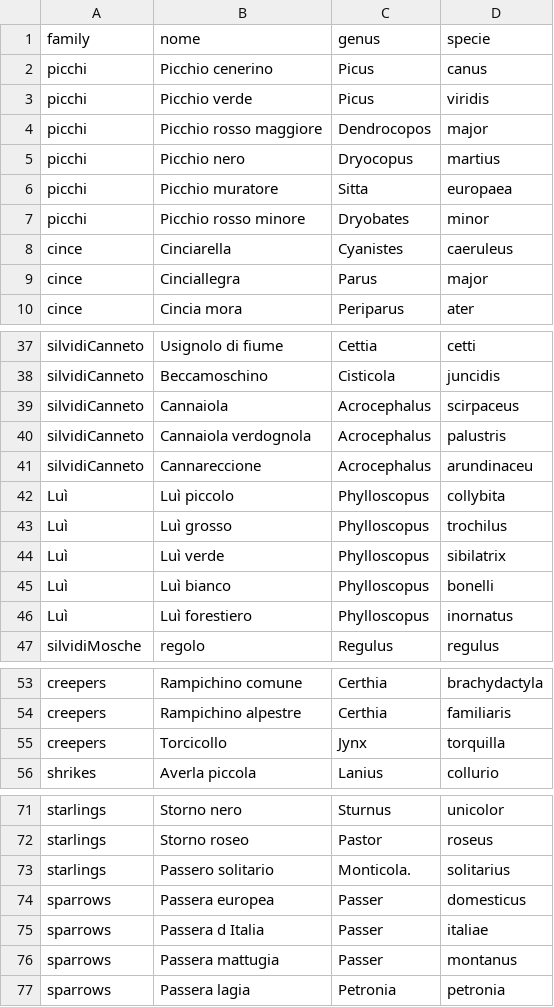
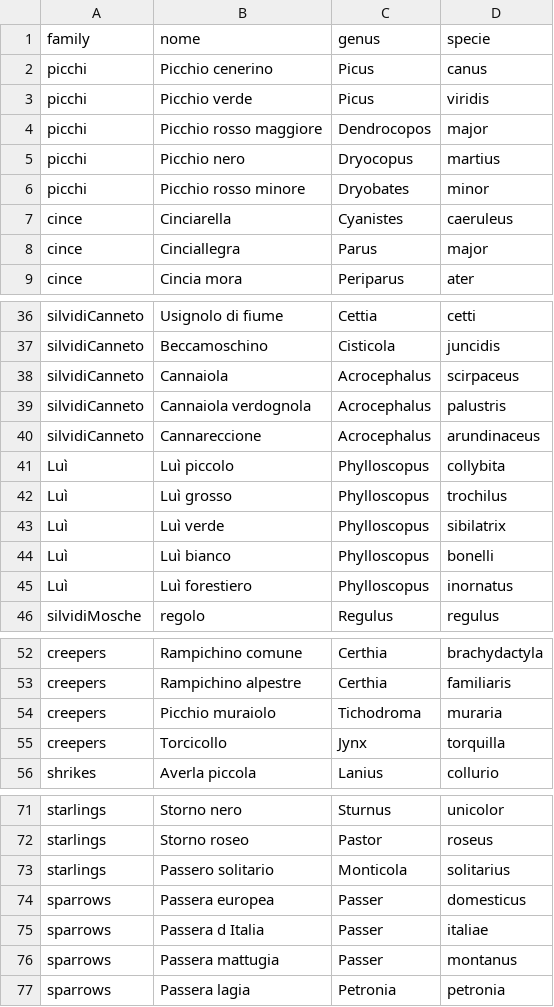
Before and after one commit to federicoghiazza/xenocanto_quiz, a CSV file: data/families.csv, drawn as a sheet; only a part is shown, gaps mark what is left out.

```diff
--- a/data/families.csv
+++ b/data/families.csv
@@ -5,3 +5,2 @@ picchi,Picchio rosso maggiore,Dendrocopos,major
 picchi,Picchio nero,Dryocopus,martius
-picchi,Picchio muratore,Sitta,europaea
 picchi,Picchio rosso minore,Dryobates,minor
@@ -40,3 +39,3 @@ silvidiCanneto,Cannaiola,Acrocephalus,scirpaceus
 silvidiCanneto,Cannaiola verdognola,Acrocephalus,palustris
-silvidiCanneto,Cannareccione,Acrocephalus,arundinaceu
+silvidiCanneto,Cannareccione,Acrocephalus,arundinaceus
 Luì,Luì piccolo,Phylloscopus,collybita
@@ -54,2 +53,3 @@ creepers,Rampichino comune,Certhia,brachydactyla
 creepers,Rampichino alpestre,Certhia,familiaris
+creepers,Picchio muraiolo,Tichodroma,muraria
 creepers,Torcicollo,Jynx,torquilla
@@ -72,3 +72,3 @@ starlings,Storno nero,Sturnus,unicolor
 starlings,Storno roseo,Pastor,roseus
-starlings,Passero solitario,Monticola.,solitarius
+starlings,Passero solitario,Monticola,solitarius
 sparrows,Passera europea,Passer,domesticus
```
Also changed, not shown: 3 other files.
